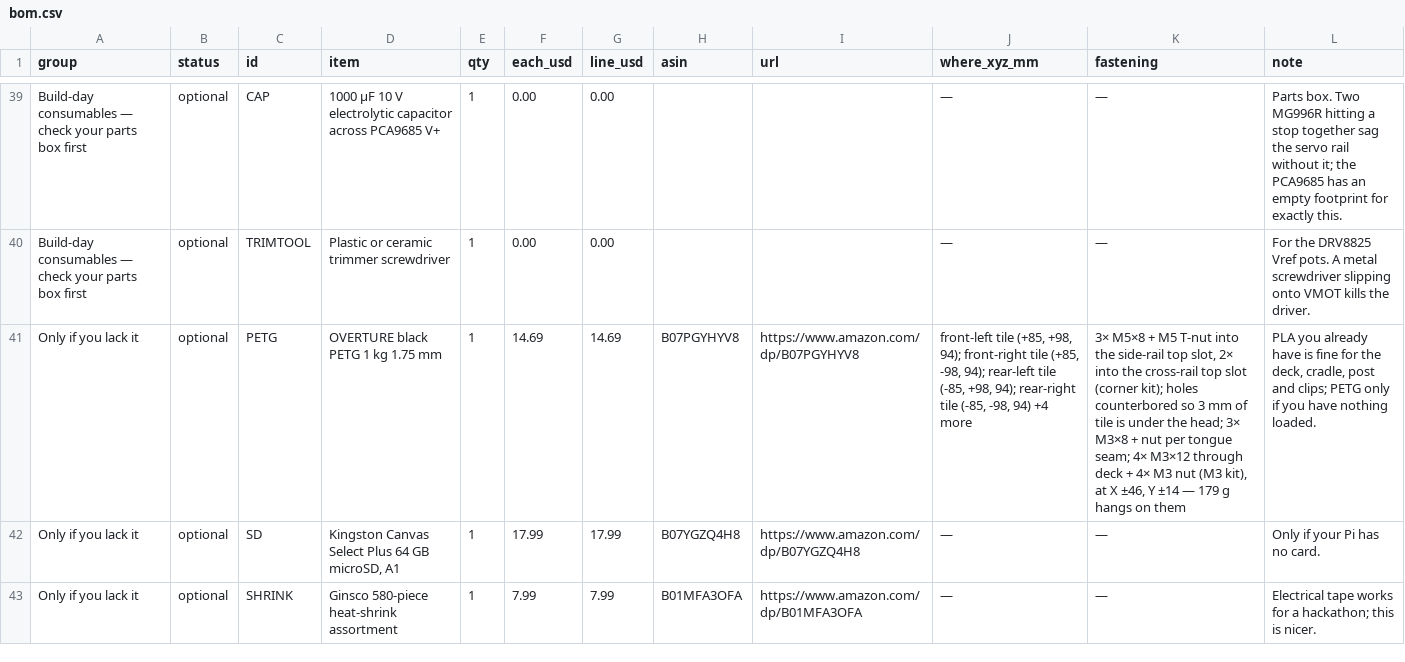
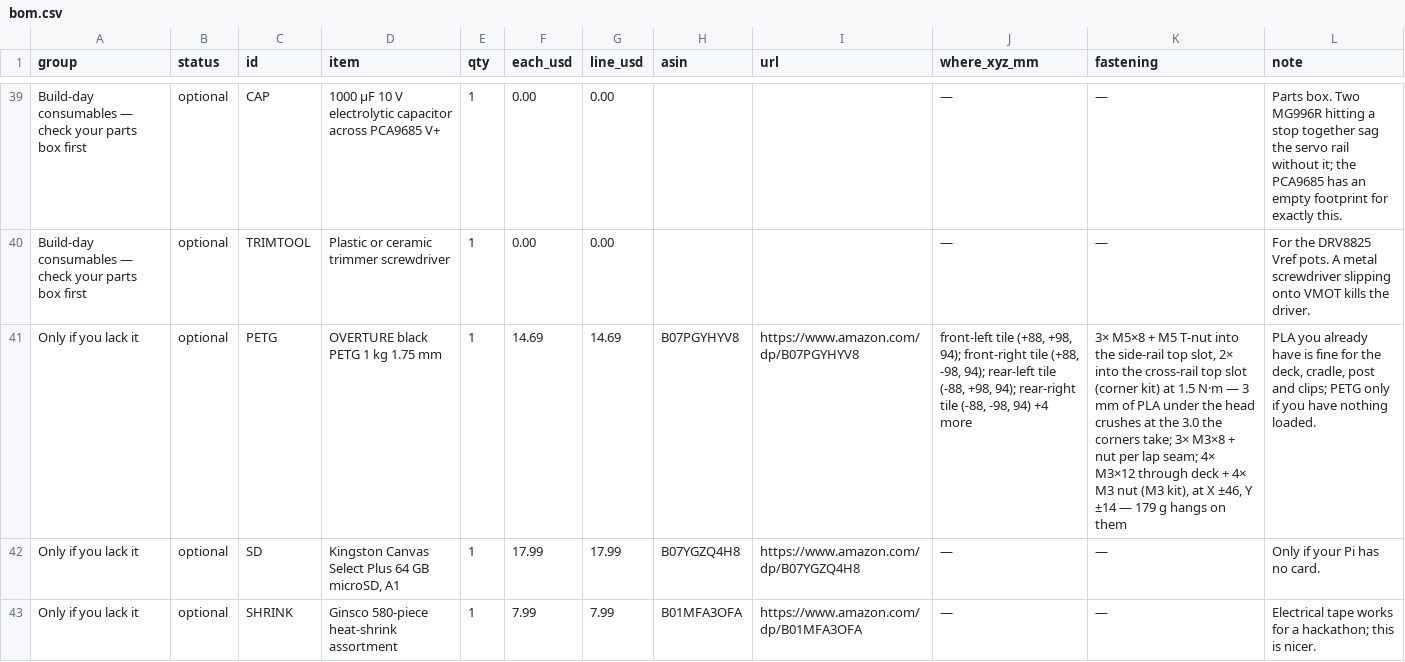
Before and after one commit to rishith-c/hound, a CSV file: bom-site/bom.csv, drawn as a sheet; only a part is shown, gaps mark what is left out; the diff names each change by its address in the sheet, - before the commit and + after, or states it on an @@ line.

```diff
--- a/bom-site/bom.csv
+++ b/bom-site/bom.csv
-J41 (where_xyz_mm): front-left tile (+85, +98, 94); front-right tile (+85, -98, 94); rear-left tile (-85, +98, 94); rear-right tile (-85, -98, 94)…
+J41 (where_xyz_mm): front-left tile (+88, +98, 94); front-right tile (+88, -98, 94); rear-left tile (-88, +98, 94); rear-right tile (-88, -98, 94)…
-K41 (fastening): …slot (corner kit); holes counterbored so 3 mm of tile is under the head; 3× M3×8 + nut per tongue seam; 4×…
+K41 (fastening): …slot (corner kit) at 1.5 N·m — 3 mm of PLA under the head crushes at the 3.0 the corners take; 3× M3×8 + nut per lap seam; 4×…
```
Also changed, not shown: assembly.csv, bom-site/assembly.csv, 6 other files.
